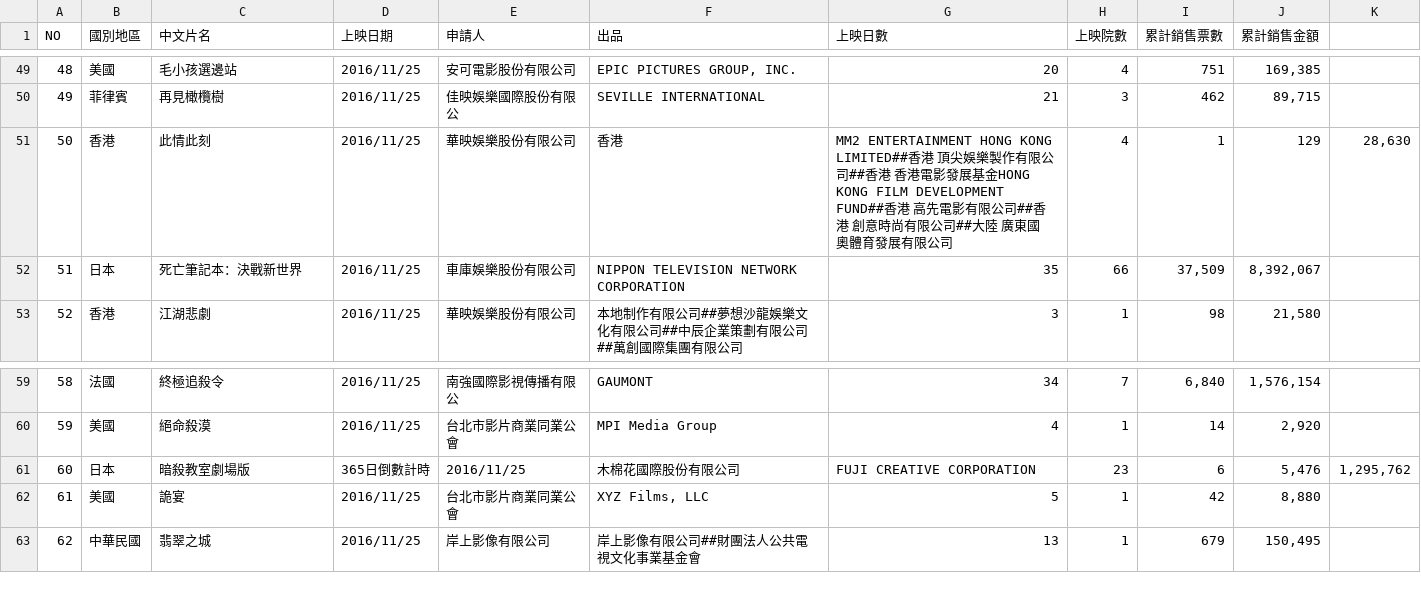
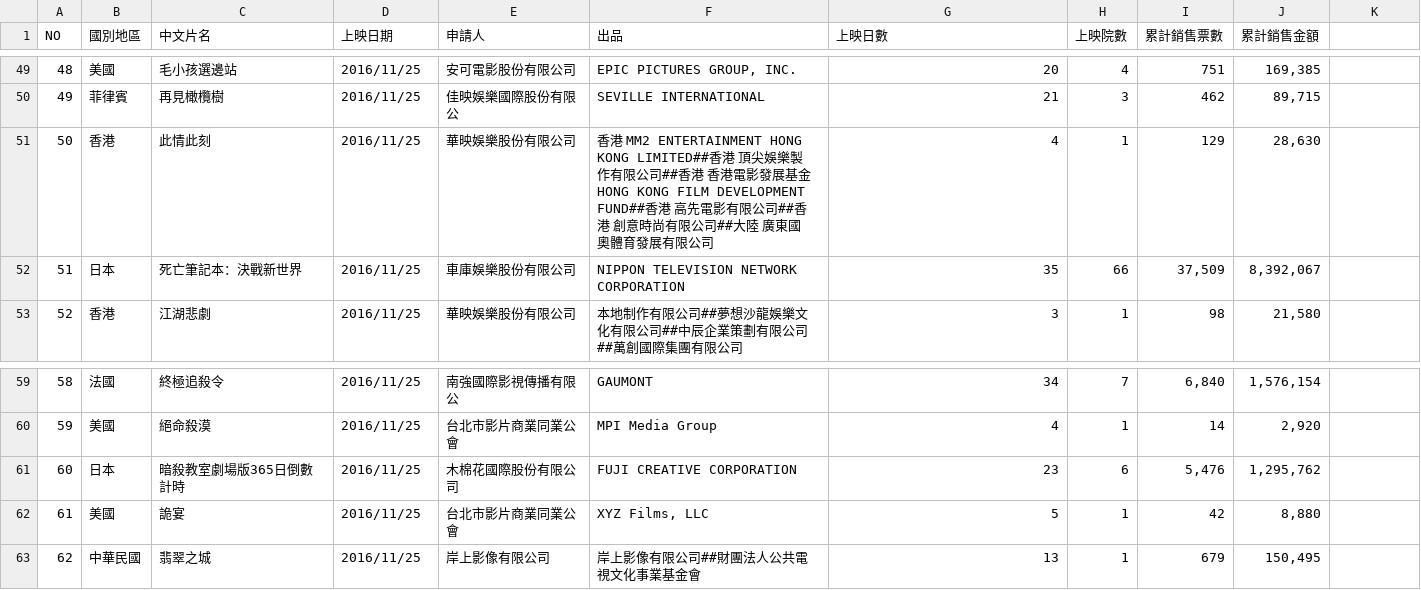
Before and after one commit to suensummit/OpenBoxOfficeTW, a CSV file: 2016/11/boxoffice_tw_201611_201701.csv, drawn as a sheet; only a part is shown, gaps mark what is left out.

Commit message:
[DEV] Fixed incorrect sep.

```diff
--- a/2016/11/boxoffice_tw_201611_201701.csv
+++ b/2016/11/boxoffice_tw_201611_201701.csv
@@ -50,3 +50,3 @@ NO|國別地區|中文片名|上映日期|申請人|出品|上映日數|上映
 49|菲律賓|再見橄欖樹|2016/11/25|佳映娛樂國際股份有限公|SEVILLE INTERNATIONAL|21|3|462|89,715
-50|香港|此情此刻|2016/11/25|華映娛樂股份有限公司|香港|MM2 ENTERTAINMENT HONG KONG LIMITED##香港 頂尖娛樂製作有限公司##香港 香港電影發展基金HONG KONG FILM DEVELOPMENT FUND##香港 高先電影有限公司##香港 創意時尚有限公司##大陸 廣東國奧體育發展有限公司|4|1|129|28,630
+50|香港|此情此刻|2016/11/25|華映娛樂股份有限公司|香港 MM2 ENTERTAINMENT HONG KONG LIMITED##香港 頂尖娛樂製作有限公司##香港 香港電影發展基金HONG KONG FILM DEVELOPMENT FUND##香港 高先電影有限公司##香港 創意時尚有限公司##大陸 廣東國奧體育發展有限公司|4|1|129|28,630
 51|日本|死亡筆記本：決戰新世界|2016/11/25|車庫娛樂股份有限公司|NIPPON TELEVISION NETWORK CORPORATION|35|66|37,509|8,392,067
@@ -60,3 +60,3 @@ NO|國別地區|中文片名|上映日期|申請人|出品|上映日數|上映
 59|美國|絕命殺漠|2016/11/25|台北市影片商業同業公會|MPI Media Group|4|1|14|2,920
-60|日本|暗殺教室劇場版|365日倒數計時|2016/11/25|木棉花國際股份有限公司|FUJI CREATIVE CORPORATION|23|6|5,476|1,295,762
+60|日本|暗殺教室劇場版365日倒數計時|2016/11/25|木棉花國際股份有限公司|FUJI CREATIVE CORPORATION|23|6|5,476|1,295,762
 61|美國|詭宴|2016/11/25|台北市影片商業同業公會|XYZ Films, LLC|5|1|42|8,880
```
